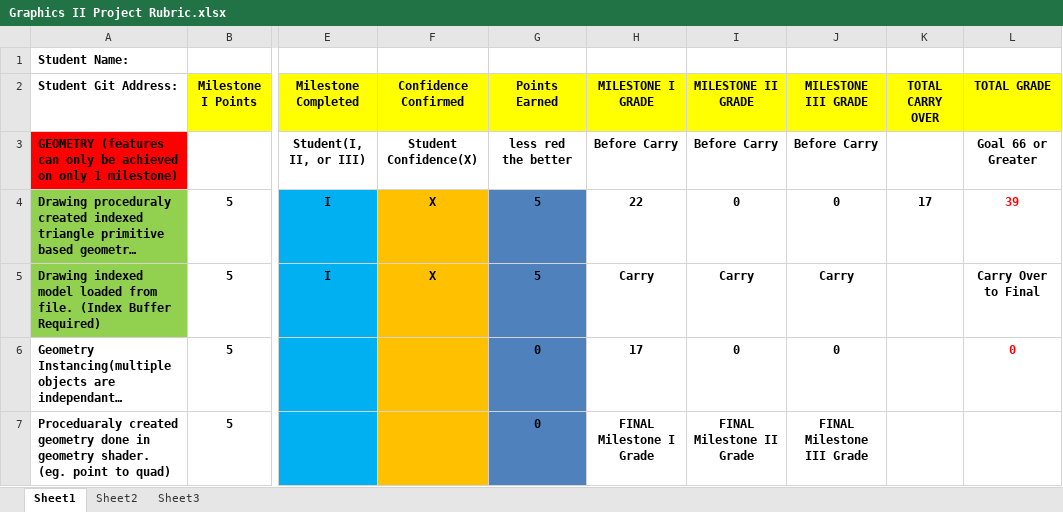
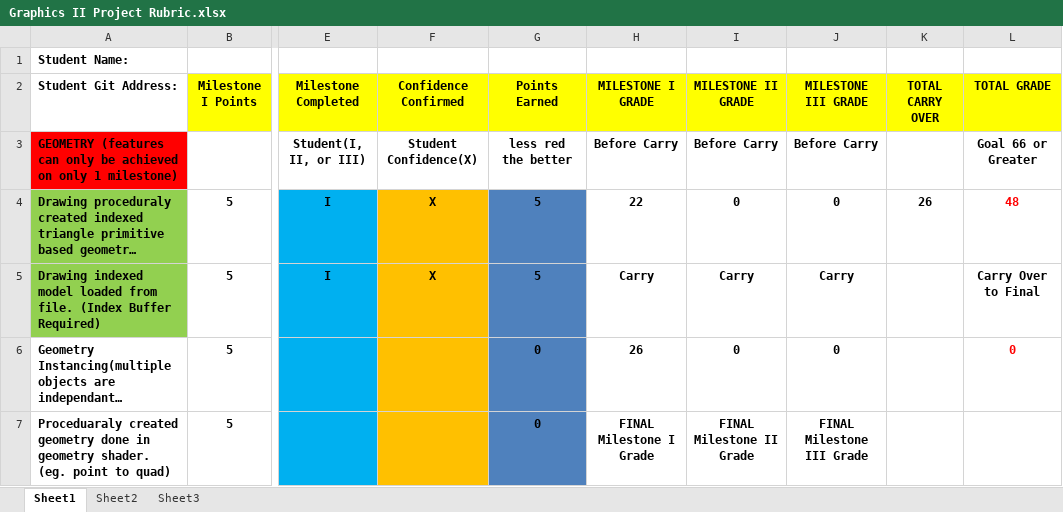
Before and after one commit to qavenger97/Xiuchen_Que, an Excel workbook: Graphics II Project Rubric.xlsx, sheet Sheet1, drawn as a sheet; only a part is shown, gaps mark what is left out; long unchanged cells end in …; values as stored, in another font and other column widths than the file's, no borders; conditional formats not drawn; the diff covers the shown part only; the diff names each change by its address in the sheet, - before the commit and + after, or states it on an @@ line.

```diff
--- a/Graphics II Project Rubric.xlsx (sheet Sheet1)
+++ b/Graphics II Project Rubric.xlsx (sheet Sheet1)
-K4 (TOTAL CARRY OVER): 17
+K4 (TOTAL CARRY OVER): 26
-L4 (TOTAL GRADE): 39
+L4 (TOTAL GRADE): 48
-H6 (MILESTONE I GRADE): 17
+H6 (MILESTONE I GRADE): 26
```
Also changed, not shown: 9 edited cells elsewhere in this sheet, 14 other files.
